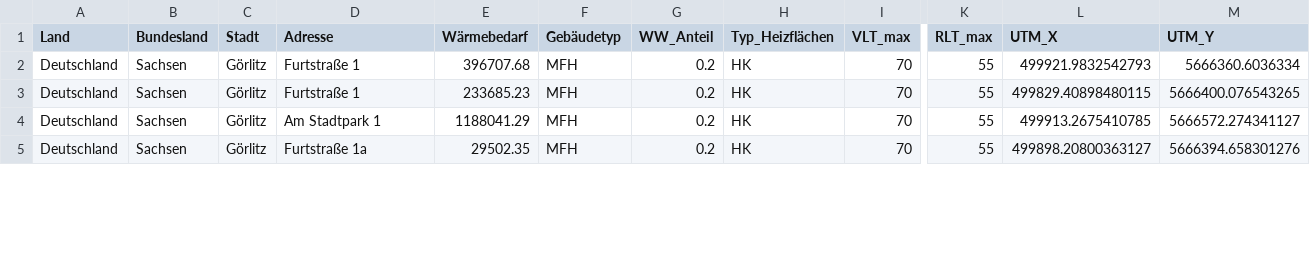
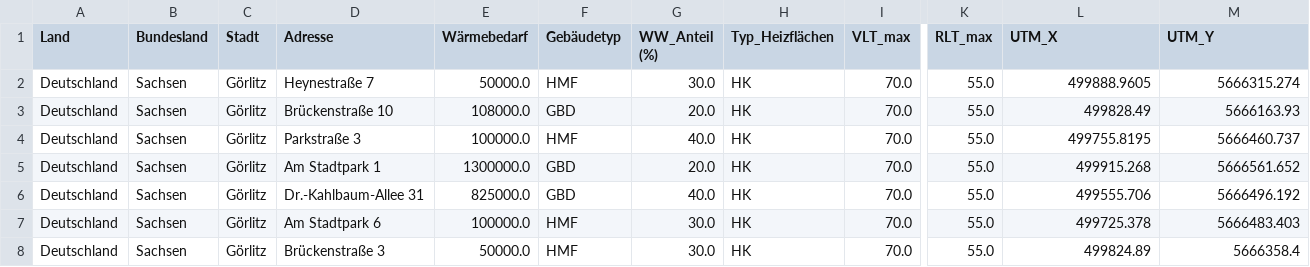
Before and after one commit to mherling/DistrictHeatSim, a CSV file: districtheatsim/project_data/Beispiel/Gebäudedaten/data_output_LOD2.csv, drawn as a sheet; only a part is shown, gaps mark what is left out; addresses are those after the commit; rows hold the shown columns only; the diff covers the shown part only; the diff names each change by its address in the sheet, - before the commit and + after, or states it on an @@ line.

Commit message:
major upgrades in processing the lod2 data

```diff
--- a/districtheatsim/project_data/Beispiel/Gebäudedaten/data_output_LOD2.csv
+++ b/districtheatsim/project_data/Beispiel/Gebäudedaten/data_output_LOD2.csv
-G1: WW_Anteil
+G1: WW_Anteil (%)
-D2 (Adresse): Furtstraße 1
+D2 (Adresse): Heynestraße 7
-E2 (Wärmebedarf): 396707.68
+E2 (Wärmebedarf): 50000.0
-F2 (Gebäudetyp): MFH
+F2 (Gebäudetyp): HMF
-G2 (WW_Anteil (%)): 0.2
+G2 (WW_Anteil (%)): 30.0
-I2 (VLT_max): 70
+I2 (VLT_max): 70.0
-K2 (RLT_max): 55
+K2 (RLT_max): 55.0
-L2 (UTM_X): 499921.9832542793
+L2 (UTM_X): 499888.9605
-M2 (UTM_Y): 5666360.6036334
+M2 (UTM_Y): 5666315.274
+row 3: Deutschland | Sachsen | Görlitz | Brückenstraße 10 | 108000.0 | GBD | 20.0 | HK | 70.0 | 55.0 | 499828.49 | 5666163.93
-D4 (Adresse): Furtstraße 1
+D4 (Adresse): Parkstraße 3
-E4 (Wärmebedarf): 233685.23
+E4 (Wärmebedarf): 100000.0
-F4 (Gebäudetyp): MFH
+F4 (Gebäudetyp): HMF
-G4 (WW_Anteil (%)): 0.2
+G4 (WW_Anteil (%)): 40.0
-I4 (VLT_max): 70
+I4 (VLT_max): 70.0
-K4 (RLT_max): 55
+K4 (RLT_max): 55.0
-L4 (UTM_X): 499829.40898480115
+L4 (UTM_X): 499755.8195
-M4 (UTM_Y): 5666400.076543265
+M4 (UTM_Y): 5666460.737
+row 5: Deutschland | Sachsen | Görlitz | Am Stadtpark 1 | 1300000.0 | GBD | 20.0 | HK | 70.0 | 55.0 | 499915.268 | 5666561.652
+row 6: Deutschland | Sachsen | Görlitz | Dr.-Kahlbaum-Allee 31 | 825000.0 | GBD | 40.0 | HK | 70.0 | 55.0 | 499555.706 | 5666496.192
-D7 (Adresse): Am Stadtpark 1
+D7 (Adresse): Am Stadtpark 6
-E7 (Wärmebedarf): 1188041.29
+E7 (Wärmebedarf): 100000.0
-F7:F8 (Gebäudetyp): MFH
+F7:F8 (Gebäudetyp): HMF
-G7:G8 (WW_Anteil (%)): 0.2
+G7:G8 (WW_Anteil (%)): 30.0
-I7:I8 (VLT_max): 70
+I7:I8 (VLT_max): 70.0
-K7:K8 (RLT_max): 55
+K7:K8 (RLT_max): 55.0
-L7 (UTM_X): 499913.2675410785
+L7 (UTM_X): 499725.378
-M7 (UTM_Y): 5666572.274341127
+M7 (UTM_Y): 5666483.403
-D8 (Adresse): Furtstraße 1a
+D8 (Adresse): Brückenstraße 3
-E8 (Wärmebedarf): 29502.35
+E8 (Wärmebedarf): 50000.0
-L8 (UTM_X): 499898.20800363127
+L8 (UTM_X): 499824.89
-M8 (UTM_Y): 5666394.658301276
+M8 (UTM_Y): 5666358.4
```
Also changed, not shown: 15 edited cells elsewhere in this file, districtheatsim/project_data/Beispiel/Gebäudedaten/data_output_ETRS89.csv, 10 other files.
